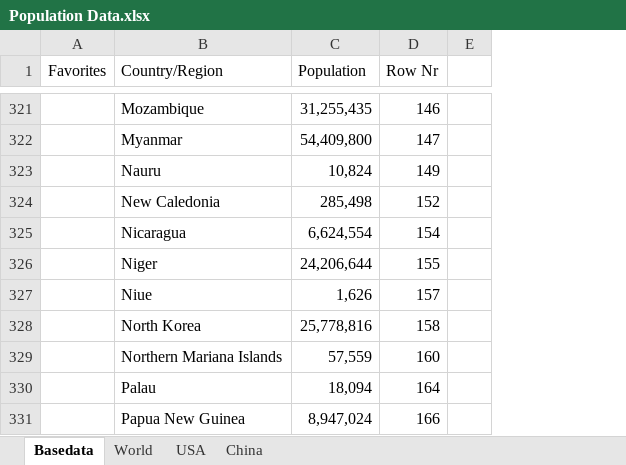
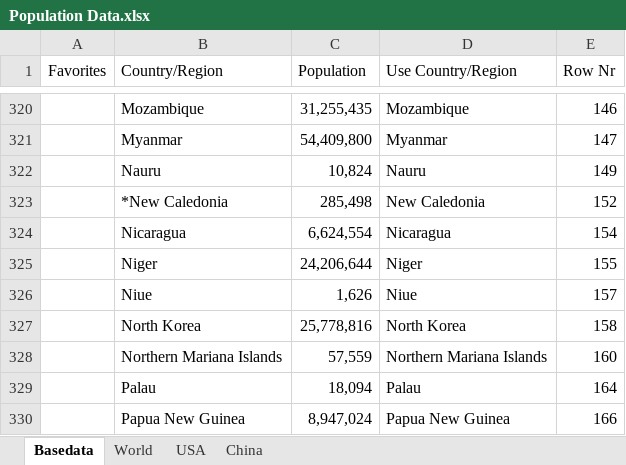
Before and after one commit to georgzurbonsen/Beyond4P_Apps, an Excel workbook: COVID-19 Apps/Population Data.xlsx, sheet Basedata, drawn as a sheet; only a part is shown, gaps mark what is left out; values as stored, in another font and other column widths than the file's, no borders; removed rows and columns are numbered as before the commit, all else as after; the diff covers the shown part only; the diff names each change by its address in the sheet, - before the commit and + after, or states it on an @@ line.

```diff
--- a/COVID-19 Apps/Population Data.xlsx (sheet Basedata)
+++ b/COVID-19 Apps/Population Data.xlsx (sheet Basedata)
+column D (Use Country/Region), rows 320-330: Mozambique | Myanmar | Nauru | New Caledonia | Nicaragua | Niger | Niue | North Korea | Northern Mariana Islands | Palau | Papua New Guinea
-column E, empty
-B323 (Country/Region): New Caledonia
+B323 (Country/Region): *New Caledonia
```
Also changed, not shown: 1 added row, 1 removed row and 11 edited cells elsewhere in this sheet, sheet World, formulas that keep their value, COVID-19 Apps/Switzerland by Cantons.xlsx, 18 other files.
